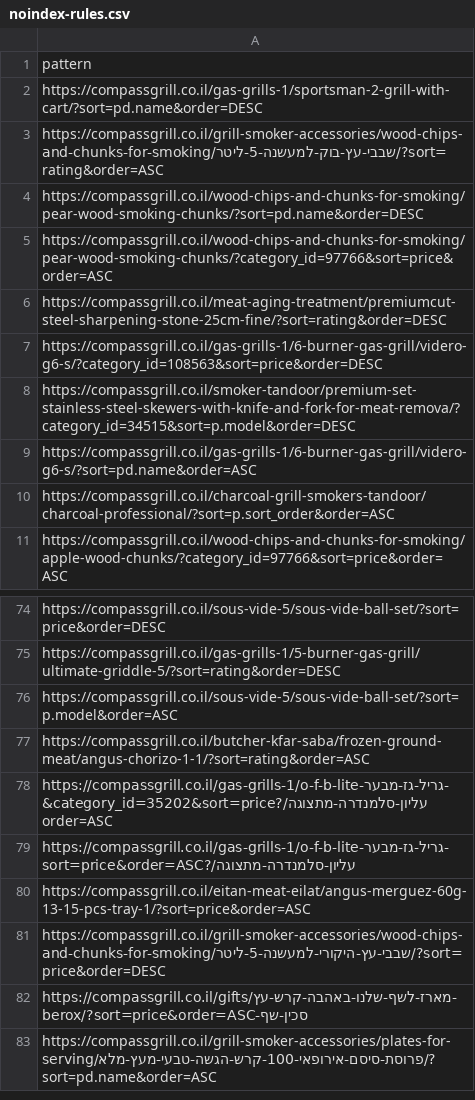
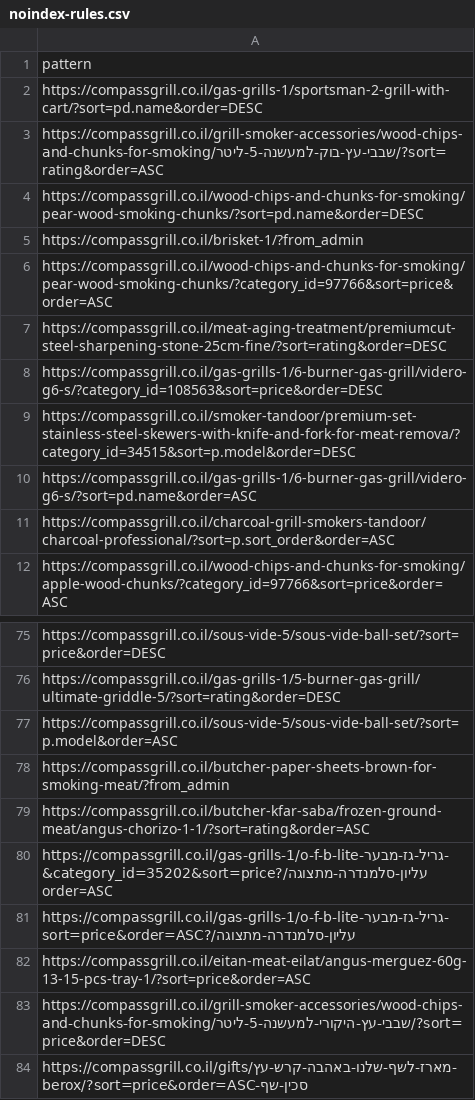
Before and after one commit to rosti3009/compass-seo-ai, a CSV file: reports/compassgrill-indexing-audit/noindex-rules.csv, drawn as a sheet; only a part is shown, gaps mark what is left out; the shorter side is filled out with more unchanged rows; the diff names each change by its address in the sheet, - before the commit and + after, or states it on an @@ line.

```diff
--- a/reports/compassgrill-indexing-audit/noindex-rules.csv
+++ b/reports/compassgrill-indexing-audit/noindex-rules.csv
+row 5: https://compassgrill.co.il/brisket-1/?from_admin
+row 78: https://compassgrill.co.il/butcher-paper-sheets-brown-for-smoking-meat/?from_admin
```
Also changed, not shown: reports/compassgrill-indexing-audit/canonical-rules.csv, 7 other files.
